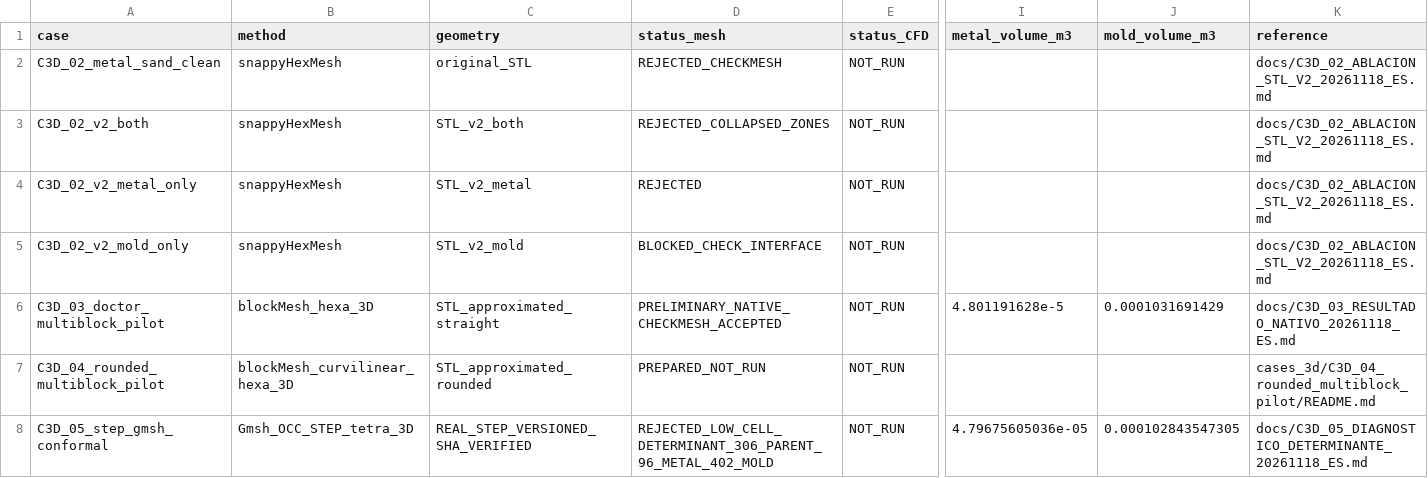
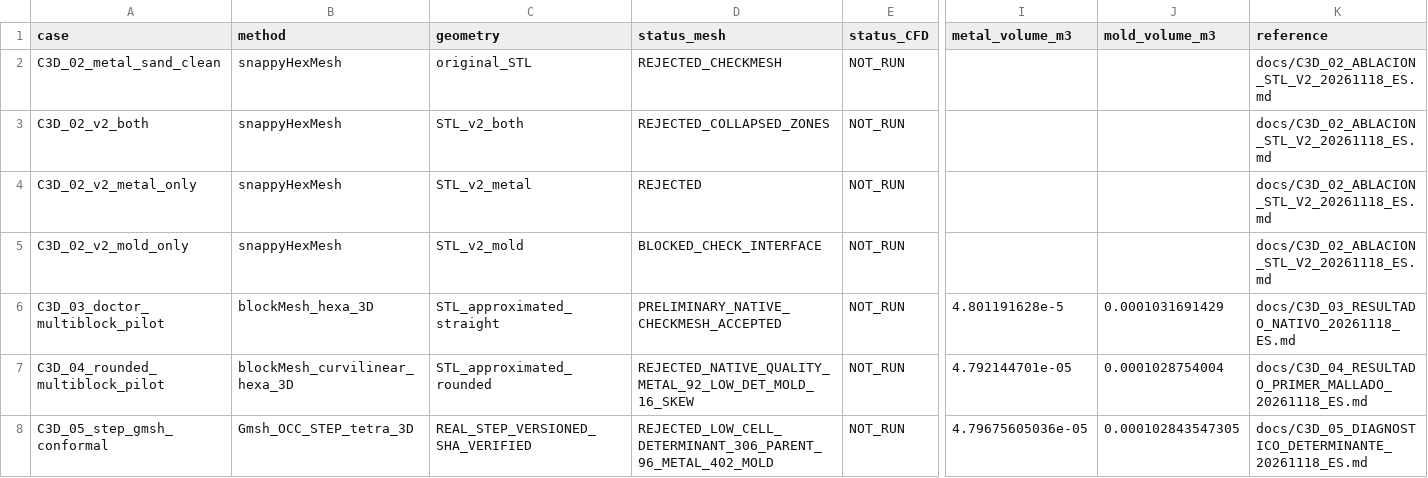
Before and after one commit to michels-lab/MasterProject, a CSV file: docs/C3D_MESH_PROGRESS_20261118.csv, drawn as a sheet; only a part is shown, gaps mark what is left out; the diff names each change by its address in the sheet, - before the commit and + after, or states it on an @@ line.

Commit message:
docs(c3d04): register actual rejected native mesh and measured volumes

```diff
--- a/docs/C3D_MESH_PROGRESS_20261118.csv
+++ b/docs/C3D_MESH_PROGRESS_20261118.csv
-D7 (status_mesh): PREPARED_NOT_RUN
+D7 (status_mesh): REJECTED_NATIVE_QUALITY_METAL_92_LOW_DET_MOLD_16_SKEW
-I7 (metal_volume_m3): (empty)
+I7 (metal_volume_m3): 4.792144701e-05
-J7 (mold_volume_m3): (empty)
+J7 (mold_volume_m3): 0.0001028754004
-K7 (reference): cases_3d/C3D_04_rounded_multiblock_pilot/README.md
+K7 (reference): docs/C3D_04_RESULTADO_PRIMER_MALLADO_20261118_ES.md
```
